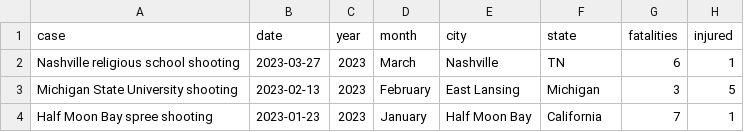
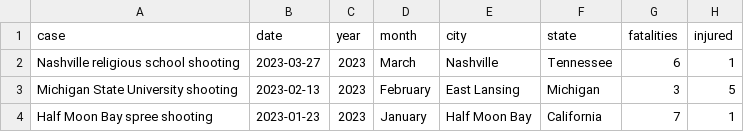
Before and after one commit to the-liat/project-4, a CSV file: Resources/mass_shooting_1982to2023_cleaned.csv, drawn as a sheet; only a part is shown; the diff names each change by its address in the sheet, - before the commit and + after, or states it on an @@ line.

Commit message:
cleaning mass shooting dataset

```diff
--- a/Resources/mass_shooting_1982to2023_cleaned.csv
+++ b/Resources/mass_shooting_1982to2023_cleaned.csv
-F2 (state): TN
+F2 (state): Tennessee
```
Also changed, not shown: 1 other file.
